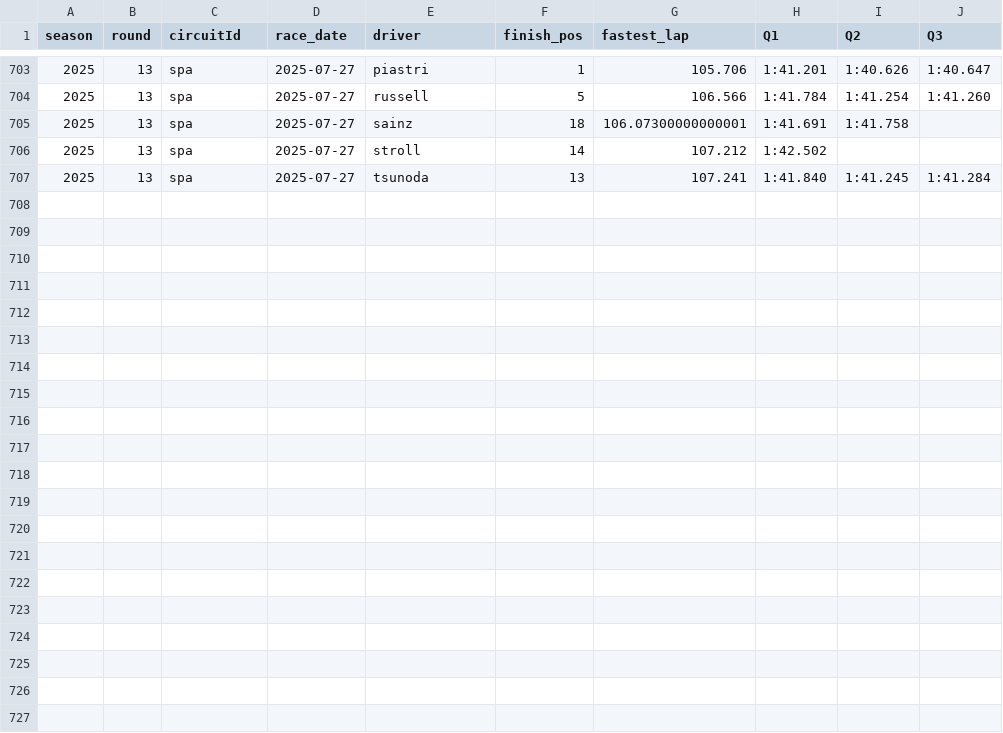
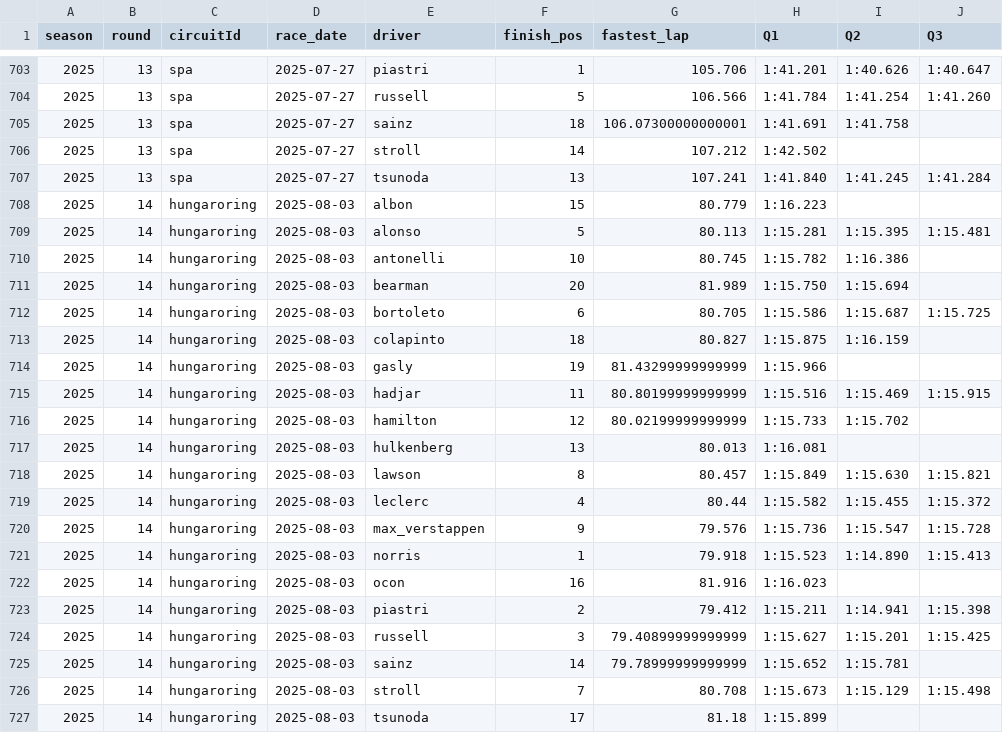
Before and after one commit to archikkula/formula1nsights, a CSV file: backend/data/race_history.csv, drawn as a sheet; only a part is shown, gaps mark what is left out; the diff covers the shown part only; the diff names each change by its address in the sheet, - before the commit and + after, or states it on an @@ line.

```diff
--- a/backend/data/race_history.csv
+++ b/backend/data/race_history.csv
+row 708: 2025 | 14 | hungaroring | 2025-08-03 | albon | 15 | 80.779 | 1:16.223
+row 709: 2025 | 14 | hungaroring | 2025-08-03 | alonso | 5 | 80.113 | 1:15.281 | 1:15.395 | 1:15.481
+row 710: 2025 | 14 | hungaroring | 2025-08-03 | antonelli | 10 | 80.745 | 1:15.782 | 1:16.386
+row 711: 2025 | 14 | hungaroring | 2025-08-03 | bearman | 20 | 81.989 | 1:15.750 | 1:15.694
+row 712: 2025 | 14 | hungaroring | 2025-08-03 | bortoleto | 6 | 80.705 | 1:15.586 | 1:15.687 | 1:15.725
+row 713: 2025 | 14 | hungaroring | 2025-08-03 | colapinto | 18 | 80.827 | 1:15.875 | 1:16.159
+row 714: 2025 | 14 | hungaroring | 2025-08-03 | gasly | 19 | 81.43299999999999 | 1:15.966
+row 715: 2025 | 14 | hungaroring | 2025-08-03 | hadjar | 11 | 80.80199999999999 | 1:15.516 | 1:15.469 | 1:15.915
+row 716: 2025 | 14 | hungaroring | 2025-08-03 | hamilton | 12 | 80.02199999999999 | 1:15.733 | 1:15.702
+row 717: 2025 | 14 | hungaroring | 2025-08-03 | hulkenberg | 13 | 80.013 | 1:16.081
+row 718: 2025 | 14 | hungaroring | 2025-08-03 | lawson | 8 | 80.457 | 1:15.849 | 1:15.630 | 1:15.821
+row 719: 2025 | 14 | hungaroring | 2025-08-03 | leclerc | 4 | 80.44 | 1:15.582 | 1:15.455 | 1:15.372
+row 720: 2025 | 14 | hungaroring | 2025-08-03 | max_verstappen | 9 | 79.576 | 1:15.736 | 1:15.547 | 1:15.728
+row 721: 2025 | 14 | hungaroring | 2025-08-03 | norris | 1 | 79.918 | 1:15.523 | 1:14.890 | 1:15.413
+row 722: 2025 | 14 | hungaroring | 2025-08-03 | ocon | 16 | 81.916 | 1:16.023
+row 723: 2025 | 14 | hungaroring | 2025-08-03 | piastri | 2 | 79.412 | 1:15.211 | 1:14.941 | 1:15.398
+row 724: 2025 | 14 | hungaroring | 2025-08-03 | russell | 3 | 79.40899999999999 | 1:15.627 | 1:15.201 | 1:15.425
+row 725: 2025 | 14 | hungaroring | 2025-08-03 | sainz | 14 | 79.78999999999999 | 1:15.652 | 1:15.781
+row 726: 2025 | 14 | hungaroring | 2025-08-03 | stroll | 7 | 80.708 | 1:15.673 | 1:15.129 | 1:15.498
+row 727: 2025 | 14 | hungaroring | 2025-08-03 | tsunoda | 17 | 81.18 | 1:15.899
```
Also changed, not shown: 4 edited cells elsewhere in this file, backend/data/race_weather.csv, 11 other files.
